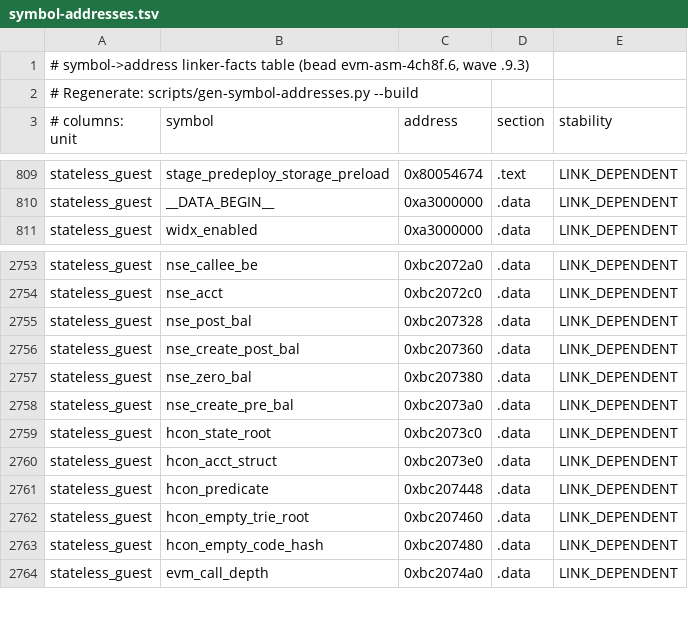
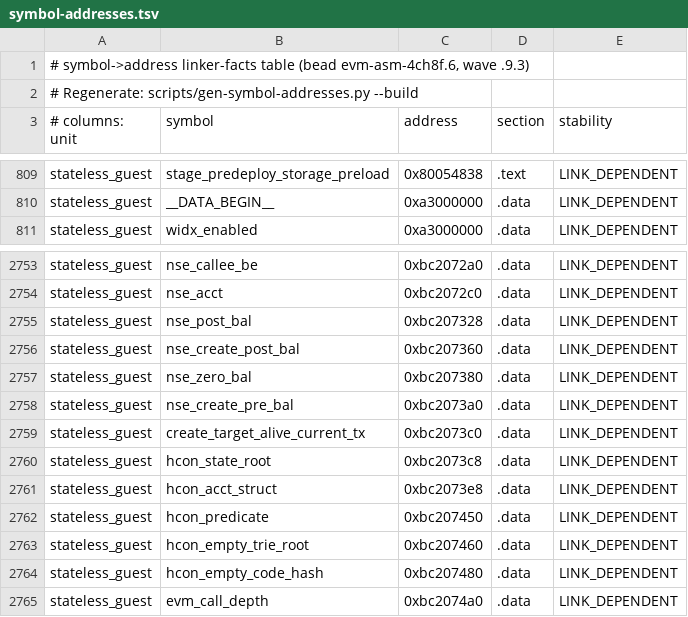
Before and after one commit to Verified-zkEVM/evm-asm, a TSV file: scripts/asm-fixtures/symbol-addresses.tsv, drawn as a sheet; only a part is shown, gaps mark what is left out; addresses are those after the commit; the diff covers the shown part only; the diff names each change by its address in the sheet, - before the commit and + after, or states it on an @@ line.

```diff
--- a/scripts/asm-fixtures/symbol-addresses.tsv
+++ b/scripts/asm-fixtures/symbol-addresses.tsv
-C809 (address): 0x80054674
+C809 (address): 0x80054838
+row 2759: stateless_guest | create_target_alive_current_tx | 0xbc2073c0 | .data | LINK_DEPENDENT
-C2760 (address): 0xbc2073c0
+C2760 (address): 0xbc2073c8
-C2761 (address): 0xbc2073e0
+C2761 (address): 0xbc2073e8
-C2762 (address): 0xbc207448
+C2762 (address): 0xbc207450
```
Also changed, not shown: 50 edited cells elsewhere in this file, 5 other files.
